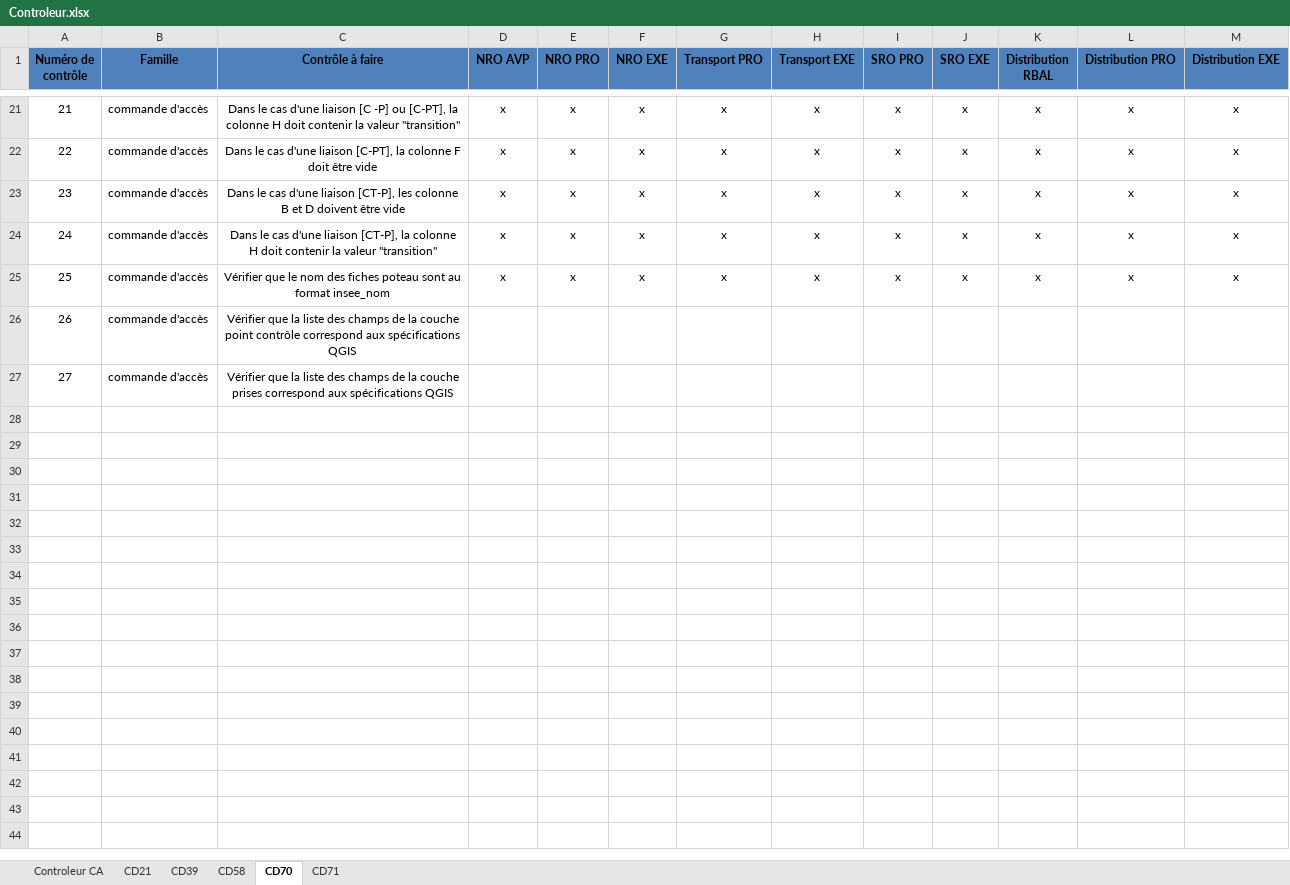
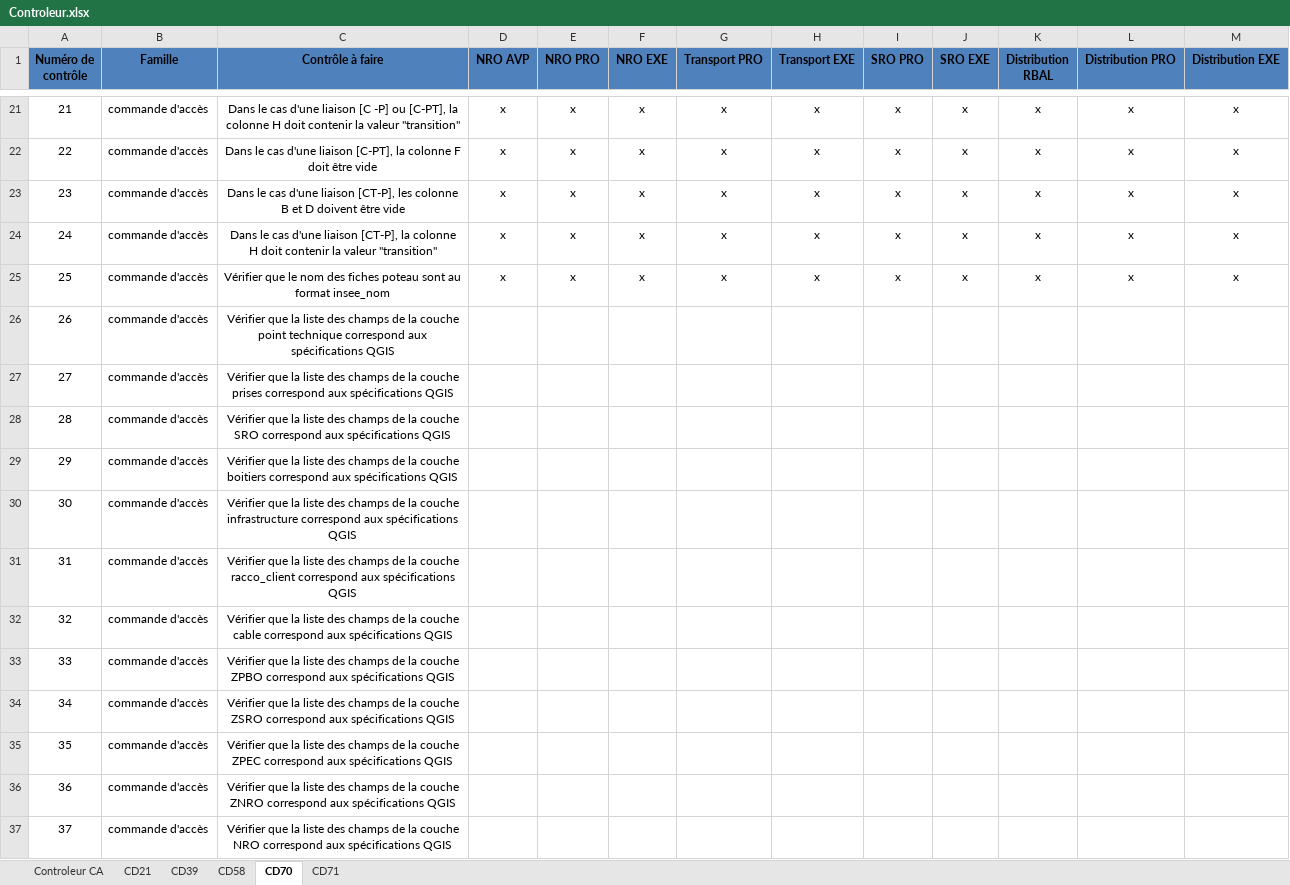
Before and after one commit to sbenamar/Controleur_GCBLO-, an Excel workbook: Documentation/Controleur.xlsx, sheet CD70, drawn as a sheet; only a part is shown, gaps mark what is left out; values as stored, in another font and other column widths than the file's, no borders; the diff names each change by its address in the sheet, - before the commit and + after, or states it on an @@ line.

Commit message:
- Ajout des controles 27...37 afin de terminer les contrôles de champs de shape - Fonction générique et modulable pour le contrôle de shape afin de faciliter et optimiser l'ajout de nouveaux contrôles - Fixation du bug de création de fenêtre d'alerte dans le cas où l'erreur vient des définitions - Les champs sont maintenant acceptés si la différence vient des minuscules ou majuscules

```diff
--- a/Documentation/Controleur.xlsx (sheet CD70)
+++ b/Documentation/Controleur.xlsx (sheet CD70)
-C26 (Contrôle à faire): …couche point contrôle correspond aux…
+C26 (Contrôle à faire): …couche point technique correspond aux…
+row 28: 28 | commande d'accès | Vérifier que la liste des champs de la couche SRO correspond aux spécifications QGIS
+row 29: 29 | commande d'accès | Vérifier que la liste des champs de la couche boitiers correspond aux spécifications QGIS
+row 30: 30 | commande d'accès | Vérifier que la liste des champs de la couche infrastructure correspond aux spécifications QGIS
+row 31: 31 | commande d'accès | Vérifier que la liste des champs de la couche racco_client correspond aux spécifications QGIS
+row 32: 32 | commande d'accès | Vérifier que la liste des champs de la couche cable correspond aux spécifications QGIS
+row 33: 33 | commande d'accès | Vérifier que la liste des champs de la couche ZPBO correspond aux spécifications QGIS
+row 34: 34 | commande d'accès | Vérifier que la liste des champs de la couche ZSRO correspond aux spécifications QGIS
+row 35: 35 | commande d'accès | Vérifier que la liste des champs de la couche ZPEC correspond aux spécifications QGIS
+row 36: 36 | commande d'accès | Vérifier que la liste des champs de la couche ZNRO correspond aux spécifications QGIS
+row 37: 37 | commande d'accès | Vérifier que la liste des champs de la couche NRO correspond aux spécifications QGIS
```
Also changed, not shown: sheet Controleur CA, sheet CD21, sheet CD71, sheet CD58, sheet CD39, 5 other files.
